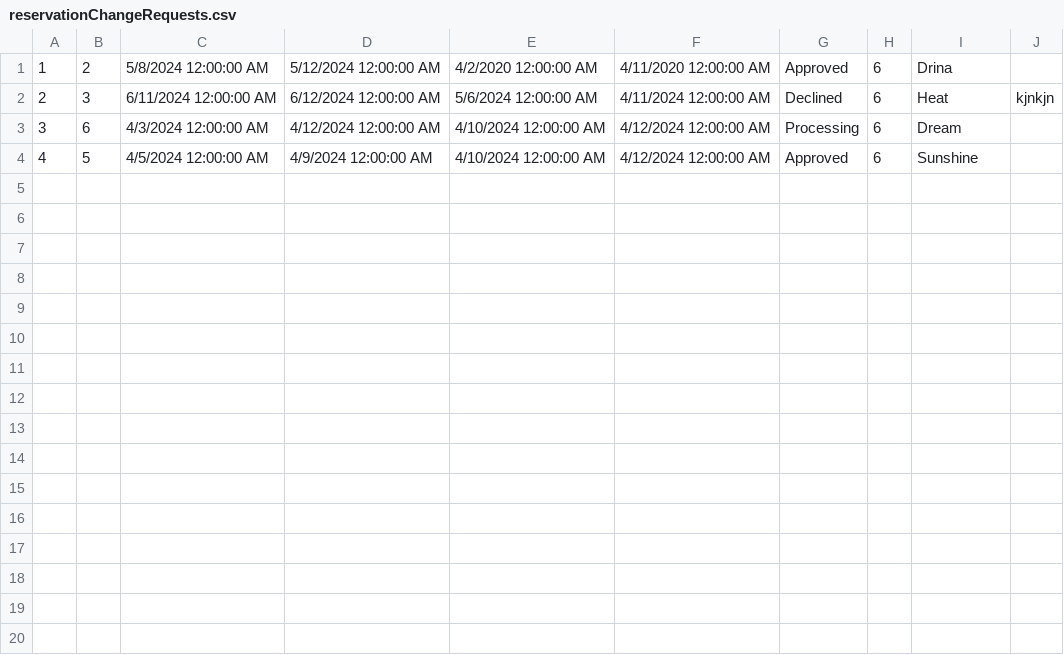
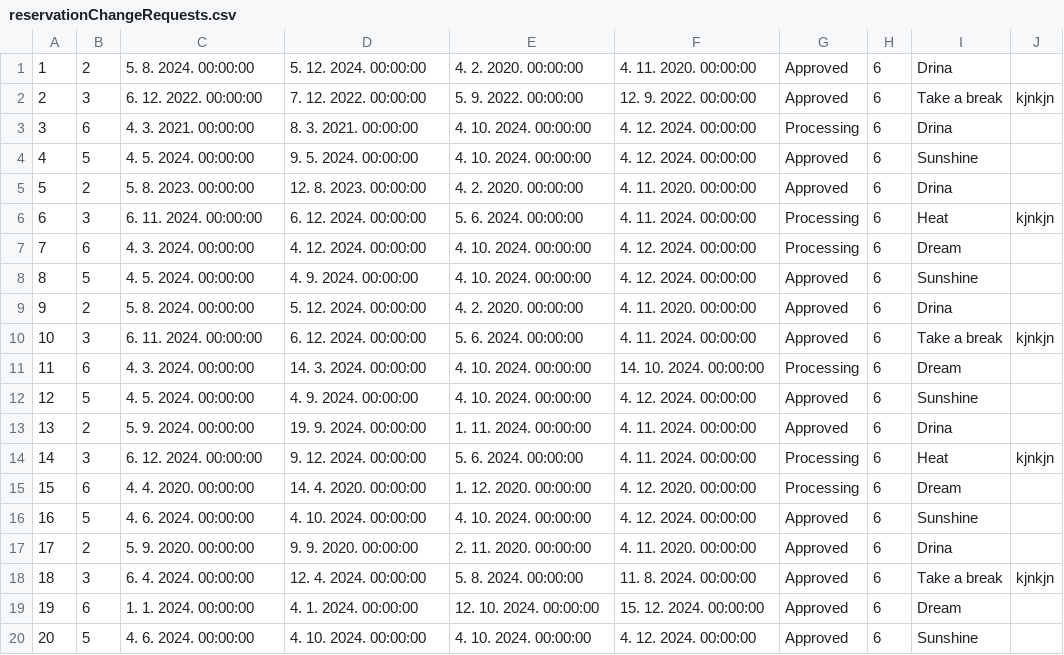
Before and after one commit to marija-djurdjevic/Booking, a CSV file: Resources/Data/reservationChangeRequests.csv, drawn as a sheet.

Commit message:
Add test data

```diff
--- a/Resources/Data/reservationChangeRequests.csv
+++ b/Resources/Data/reservationChangeRequests.csv
@@ -1,4 +1,20 @@
-1|2|5/8/2024 12:00:00 AM|5/12/2024 12:00:00 AM|4/2/2020 12:00:00 AM|4/11/2020 12:00:00 AM|Approved|6|Drina|
-2|3|6/11/2024 12:00:00 AM|6/12/2024 12:00:00 AM|5/6/2024 12:00:00 AM|4/11/2024 12:00:00 AM|Declined|6|Heat|kjnkjn
-3|6|4/3/2024 12:00:00 AM|4/12/2024 12:00:00 AM|4/10/2024 12:00:00 AM|4/12/2024 12:00:00 AM|Processing|6|Dream|
-4|5|4/5/2024 12:00:00 AM|4/9/2024 12:00:00 AM|4/10/2024 12:00:00 AM|4/12/2024 12:00:00 AM|Approved|6|Sunshine|
+1|2|5. 8. 2024. 00:00:00|5. 12. 2024. 00:00:00|4. 2. 2020. 00:00:00|4. 11. 2020. 00:00:00|Approved|6|Drina|
+2|3|6. 12. 2022. 00:00:00|7. 12. 2022. 00:00:00|5. 9. 2022. 00:00:00|12. 9. 2022. 00:00:00|Approved|6|Take a break|kjnkjn
+3|6|4. 3. 2021. 00:00:00|8. 3. 2021. 00:00:00|4. 10. 2024. 00:00:00|4. 12. 2024. 00:00:00|Processing|6|Drina|
+4|5|4. 5. 2024. 00:00:00|9. 5. 2024. 00:00:00|4. 10. 2024. 00:00:00|4. 12. 2024. 00:00:00|Approved|6|Sunshine|
+5|2|5. 8. 2023. 00:00:00|12. 8. 2023. 00:00:00|4. 2. 2020. 00:00:00|4. 11. 2020. 00:00:00|Approved|6|Drina|
+6|3|6. 11. 2024. 00:00:00|6. 12. 2024. 00:00:00|5. 6. 2024. 00:00:00|4. 11. 2024. 00:00:00|Processing|6|Heat|kjnkjn
+7|6|4. 3. 2024. 00:00:00|4. 12. 2024. 00:00:00|4. 10. 2024. 00:00:00|4. 12. 2024. 00:00:00|Processing|6|Dream|
+8|5|4. 5. 2024. 00:00:00|4. 9. 2024. 00:00:00|4. 10. 2024. 00:00:00|4. 12. 2024. 00:00:00|Approved|6|Sunshine|
+9|2|5. 8. 2024. 00:00:00|5. 12. 2024. 00:00:00|4. 2. 2020. 00:00:00|4. 11. 2020. 00:00:00|Approved|6|Drina|
+10|3|6. 11. 2024. 00:00:00|6. 12. 2024. 00:00:00|5. 6. 2024. 00:00:00|4. 11. 2024. 00:00:00|Approved|6|Take a break|kjnkjn
+11|6|4. 3. 2024. 00:00:00|14. 3. 2024. 00:00:00|4. 10. 2024. 00:00:00|14. 10. 2024. 00:00:00|Processing|6|Dream|
+12|5|4. 5. 2024. 00:00:00|4. 9. 2024. 00:00:00|4. 10. 2024. 00:00:00|4. 12. 2024. 00:00:00|Approved|6|Sunshine|
+13|2|5. 9. 2024. 00:00:00|19. 9. 2024. 00:00:00|1. 11. 2024. 00:00:00|4. 11. 2024. 00:00:00|Approved|6|Drina|
+14|3|6. 12. 2024. 00:00:00|9. 12. 2024. 00:00:00|5. 6. 2024. 00:00:00|4. 11. 2024. 00:00:00|Processing|6|Heat|kjnkjn
+15|6|4. 4. 2020. 00:00:00|14. 4. 2020. 00:00:00|1. 12. 2020. 00:00:00|4. 12. 2020. 00:00:00|Processing|6|Dream|
+16|5|4. 6. 2024. 00:00:00|4. 10. 2024. 00:00:00|4. 10. 2024. 00:00:00|4. 12. 2024. 00:00:00|Approved|6|Sunshine|
+17|2|5. 9. 2020. 00:00:00|9. 9. 2020. 00:00:00|2. 11. 2020. 00:00:00|4. 11. 2020. 00:00:00|Approved|6|Drina|
+18|3|6. 4. 2024. 00:00:00|12. 4. 2024. 00:00:00|5. 8. 2024. 00:00:00|11. 8. 2024. 00:00:00|Approved|6|Take a break|kjnkjn
+19|6|1. 1. 2024. 00:00:00|4. 1. 2024. 00:00:00|12. 10. 2024. 00:00:00|15. 12. 2024. 00:00:00|Approved|6|Dream|
+20|5|4. 6. 2024. 00:00:00|4. 10. 2024. 00:00:00|4. 10. 2024. 00:00:00|4. 12. 2024. 00:00:00|Approved|6|Sunshine|
```
Also changed, not shown: Resources/Data/propertyReservations.csv, Resources/Data/renovations.csv, 1 other file.
